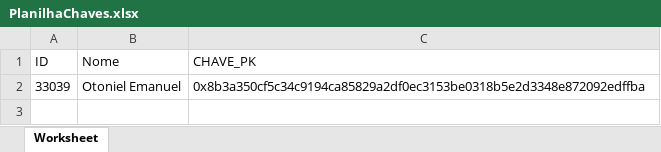
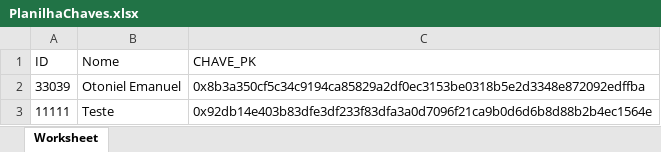
Before and after one commit to euotiniel/dex_cpmm, an Excel workbook: PlanilhaChaves.xlsx, sheet Worksheet, drawn as a sheet; values as stored, in another font and other column widths than the file's, no borders; the diff names each change by its address in the sheet, - before the commit and + after, or states it on an @@ line.

```diff
--- a/PlanilhaChaves.xlsx (sheet Worksheet)
+++ b/PlanilhaChaves.xlsx (sheet Worksheet)
+row 3: 11111 | Teste | 0x92db14e403b83dfe3df233f83dfa3a0d7096f21ca9b0d6d6b8d88b2b4ec1564e
```
Also changed, not shown: 5 other files.
